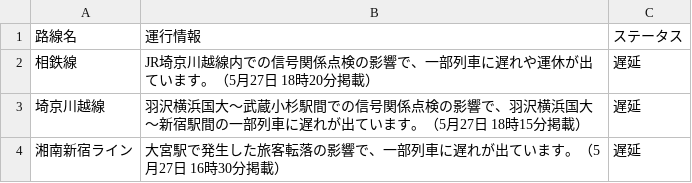
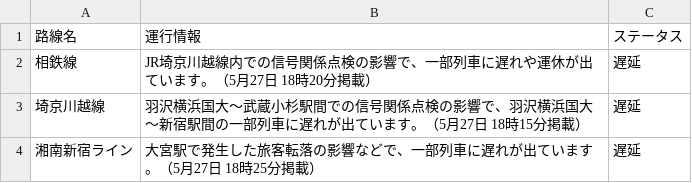
Before and after one commit to TakaoSenrioka/TrainViewHazama, a CSV file: public/result.csv, drawn as a sheet.

Commit message:
Auto update CSV files

```diff
--- a/public/result.csv
+++ b/public/result.csv
@@ -3,2 +3,2 @@
 埼京川越線,羽沢横浜国大〜武蔵小杉駅間での信号関係点検の影響で、羽沢横浜国大〜新宿駅間の一部列車に遅れが出ています。（5月27日 18時15分掲載）,遅延
-湘南新宿ライン,大宮駅で発生した旅客転落の影響で、一部列車に遅れが出ています。（5月27日 16時30分掲載）,遅延
+湘南新宿ライン,大宮駅で発生した旅客転落の影響などで、一部列車に遅れが出ています。（5月27日 18時25分掲載）,遅延
```
